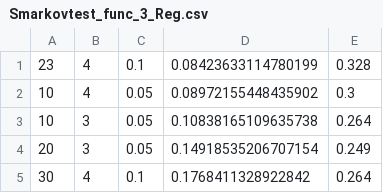
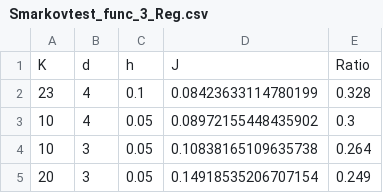
Before and after one commit to jimoskar/numMat, a CSV file: Projects/Project2/data/markov/tol0point005CSV/Smarkovtest_func_3_Reg.csv, drawn as a sheet; only a part is shown; the shorter side is filled out with more unchanged rows.

```diff
--- a/Projects/Project2/data/markov/tol0point005CSV/Smarkovtest_func_3_Reg.csv
+++ b/Projects/Project2/data/markov/tol0point005CSV/Smarkovtest_func_3_Reg.csv
@@ -1 +1,2 @@
+K,d,h,J,Ratio
 23,4,0.1,0.08423633114780199,0.328
```
Also changed, not shown: Projects/Project2/data/markov/tol0point005CSV/Smarkovtest_func_3_SGD.csv, Projects/Project2/data/markov/tol0point005CSV/Stest_func_1_Reg.csv, 10 other files.
